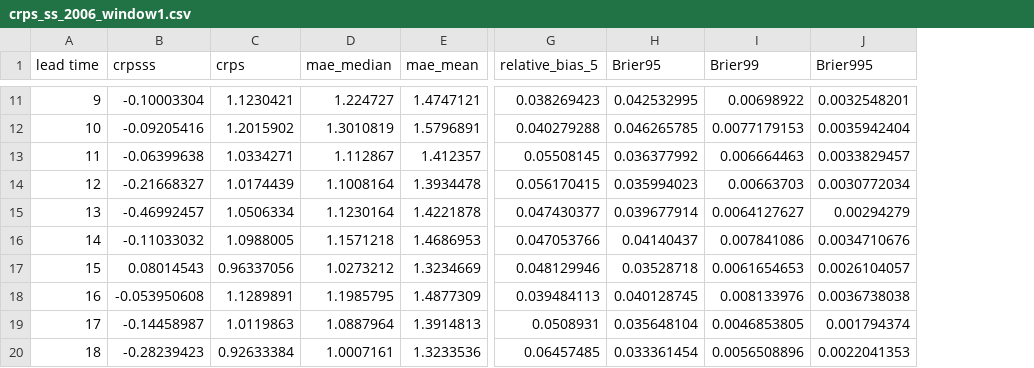
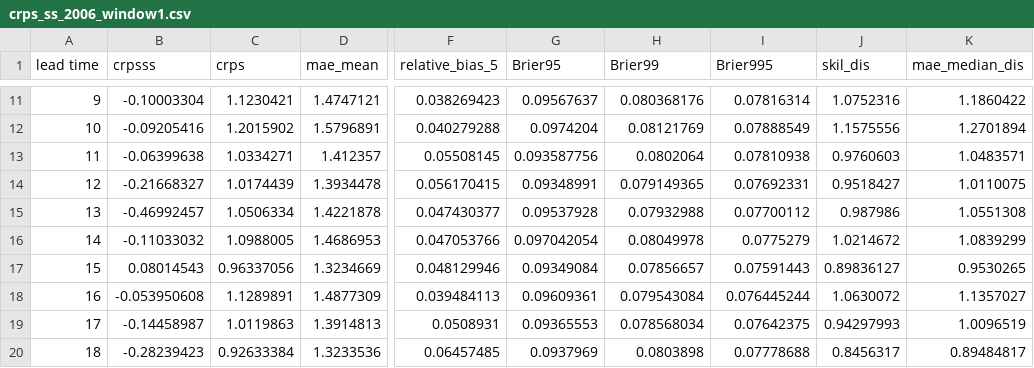
Before and after one commit to echosongg/EXTREME_longterm_daily_rainfall_forecast, a CSV file: crps_calculation_code/csv_files/model_G_i000008_20240916-171624_with_huber/2006/crps_ss_2006_window1.csv, drawn as a sheet; only a part is shown, gaps mark what is left out; removed rows and columns are numbered as before the commit, all else as after; the diff covers the shown part only; the diff names each change by its address in the sheet, - before the commit and + after, or states it on an @@ line.

```diff
--- a/crps_calculation_code/csv_files/model_G_i000008_20240916-171624_with_huber/2006/crps_ss_2006_window1.csv
+++ b/crps_calculation_code/csv_files/model_G_i000008_20240916-171624_with_huber/2006/crps_ss_2006_window1.csv
-column D (mae_median), rows 11-20: 1.224727 | 1.3010819 | 1.112867 | 1.1008164 | 1.1230164 | 1.1571218 | 1.0273212 | 1.1985795 | 1.0887964 | 1.0007161
+column J (skil_dis), rows 11-20: 1.0752316 | 1.1575556 | 0.9760603 | 0.9518427 | 0.987986 | 1.0214672 | 0.89836127 | 1.0630072 | 0.94297993 | 0.8456317
+column K (mae_median_dis), rows 11-20: 1.1860422 | 1.2701894 | 1.0483571 | 1.0110075 | 1.0551308 | 1.0839299 | 0.9530265 | 1.1357027 | 1.0096519 | 0.89484817
-G11 (Brier95): 0.042532995
+G11 (Brier95): 0.09567637
-H11 (Brier99): 0.00698922
+H11 (Brier99): 0.080368176
-I11 (Brier995): 0.0032548201
+I11 (Brier995): 0.07816314
-G12 (Brier95): 0.046265785
+G12 (Brier95): 0.0974204
-H12 (Brier99): 0.0077179153
+H12 (Brier99): 0.08121769
-I12 (Brier995): 0.0035942404
+I12 (Brier995): 0.07888549
-G13 (Brier95): 0.036377992
+G13 (Brier95): 0.093587756
-H13 (Brier99): 0.006664463
+H13 (Brier99): 0.0802064
-I13 (Brier995): 0.0033829457
+I13 (Brier995): 0.07810938
-G14 (Brier95): 0.035994023
+G14 (Brier95): 0.09348991
-H14 (Brier99): 0.00663703
+H14 (Brier99): 0.079149365
-I14 (Brier995): 0.0030772034
+I14 (Brier995): 0.07692331
-G15 (Brier95): 0.039677914
+G15 (Brier95): 0.09537928
-H15 (Brier99): 0.0064127627
+H15 (Brier99): 0.07932988
-I15 (Brier995): 0.00294279
+I15 (Brier995): 0.07700112
-G16 (Brier95): 0.04140437
+G16 (Brier95): 0.097042054
-H16 (Brier99): 0.007841086
+H16 (Brier99): 0.08049978
-I16 (Brier995): 0.0034710676
+I16 (Brier995): 0.0775279
-G17 (Brier95): 0.03528718
+G17 (Brier95): 0.09349084
-H17 (Brier99): 0.0061654653
+H17 (Brier99): 0.07856657
-I17 (Brier995): 0.0026104057
+I17 (Brier995): 0.07591443
-G18 (Brier95): 0.040128745
+G18 (Brier95): 0.09609361
-H18 (Brier99): 0.008133976
+H18 (Brier99): 0.079543084
-I18 (Brier995): 0.0036738038
+I18 (Brier995): 0.076445244
-G19 (Brier95): 0.035648104
+G19 (Brier95): 0.09365553
-H19 (Brier99): 0.0046853805
+H19 (Brier99): 0.078568034
-I19 (Brier995): 0.001794374
+I19 (Brier995): 0.07642375
-G20 (Brier95): 0.033361454
+G20 (Brier95): 0.0937969
-H20 (Brier99): 0.0056508896
+H20 (Brier99): 0.0803898
-I20 (Brier995): 0.0022041353
+I20 (Brier995): 0.07778688
```
Also changed, not shown: 96 edited cells elsewhere in this file, crps_calculation_code/csv_files/model_G_i000008_20240824-212330_with_huber/2006/QM_2006_window1.csv, crps_calculation_code/csv_files/model_G_i000008_20240824-212330_with_huber/2006/climatology_2006_window1.csv, 19 other files.
